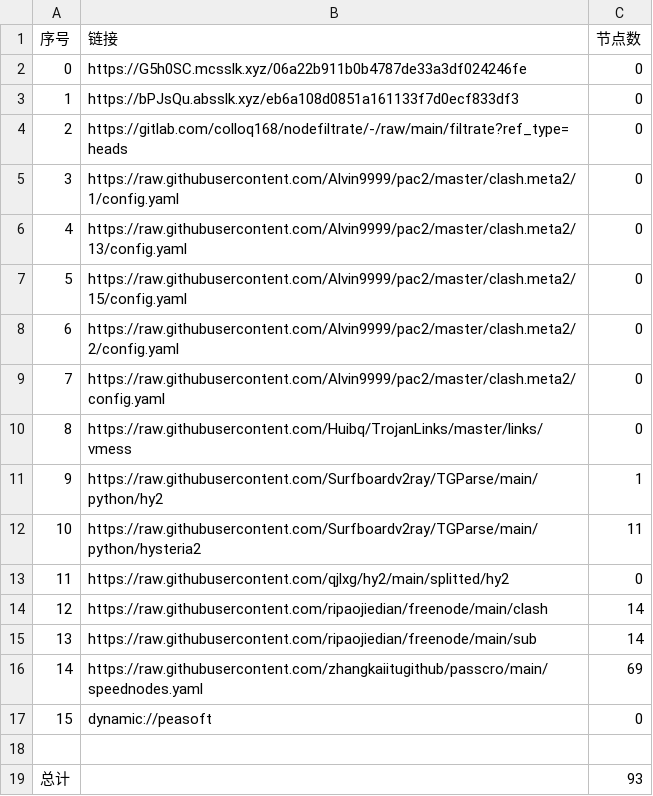
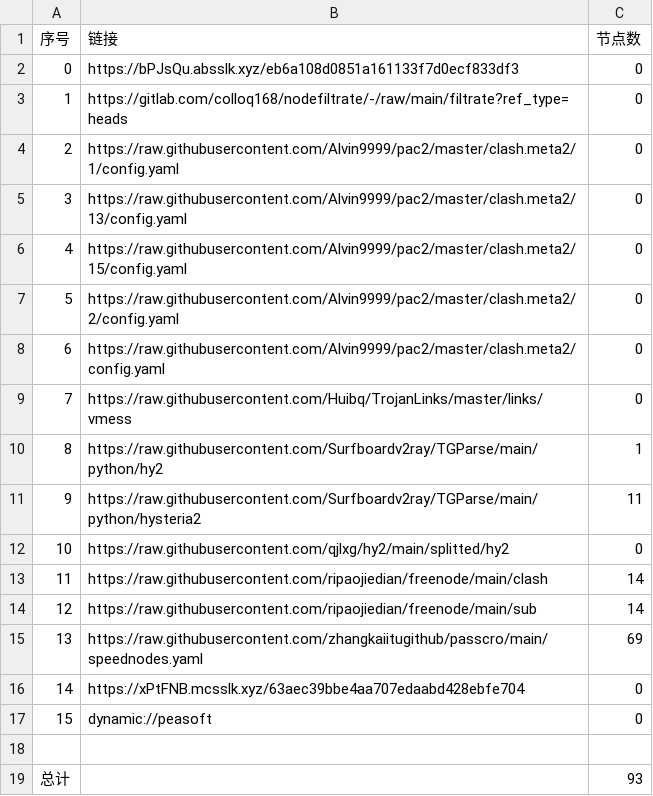
Before and after one commit to yuntin908/AutoMergePublicNodes, a CSV file: list_result.csv, drawn as a sheet; removed rows and columns are numbered as before the commit, all else as after; the diff names each change by its address in the sheet, - before the commit and + after, or states it on an @@ line.

```diff
--- a/list_result.csv
+++ b/list_result.csv
-row 2: 0 | https://G5h0SC.mcsslk.xyz/06a22b911b0b4787de33a3df024246fe | 0
@@ column A (序号) renumbered between rows 2 and 15 @@
+row 16: 14 | https://xPtFNB.mcsslk.xyz/63aec39bbe4aa707edaabd428ebfe704 | 0
```
Also changed, not shown: 23 other files.
